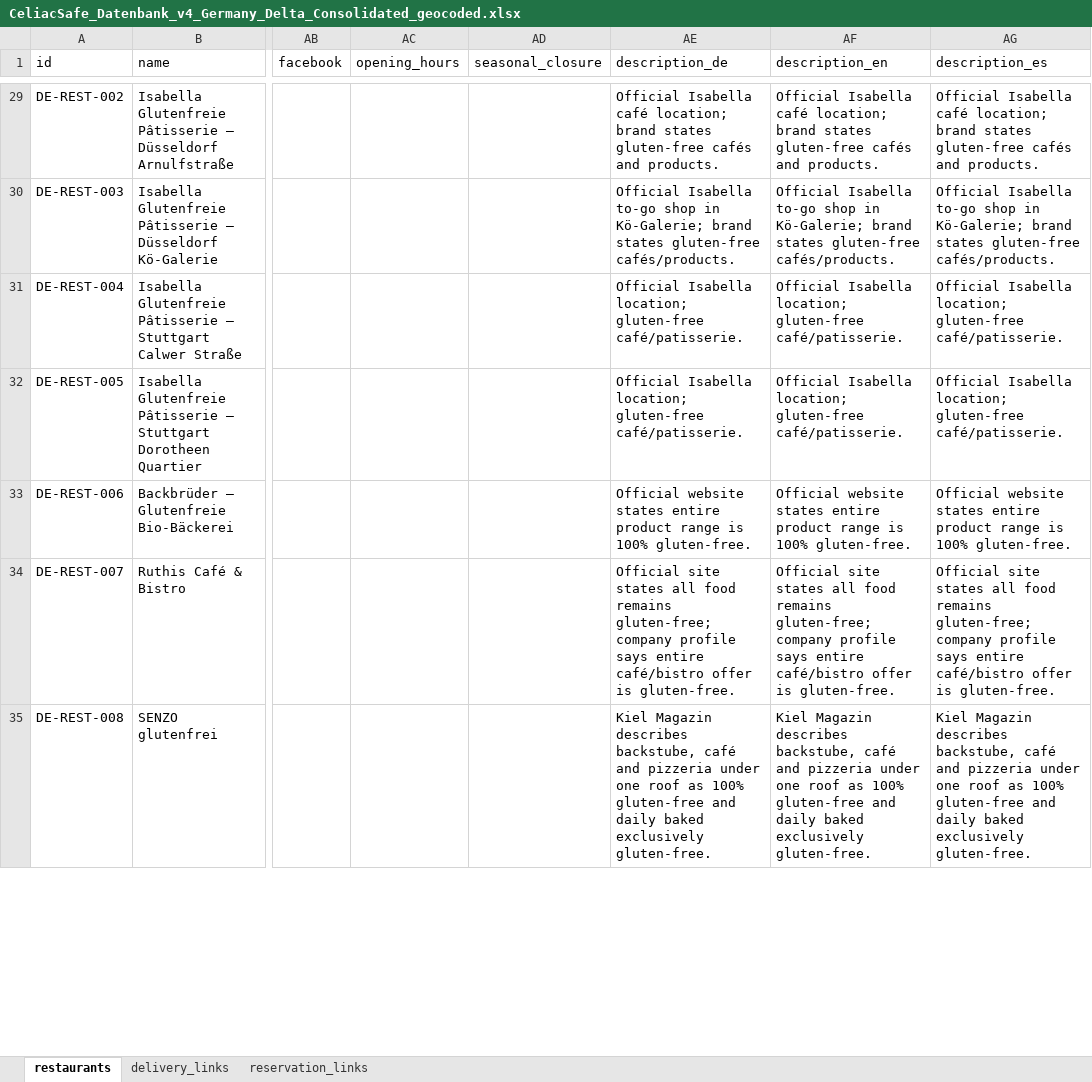
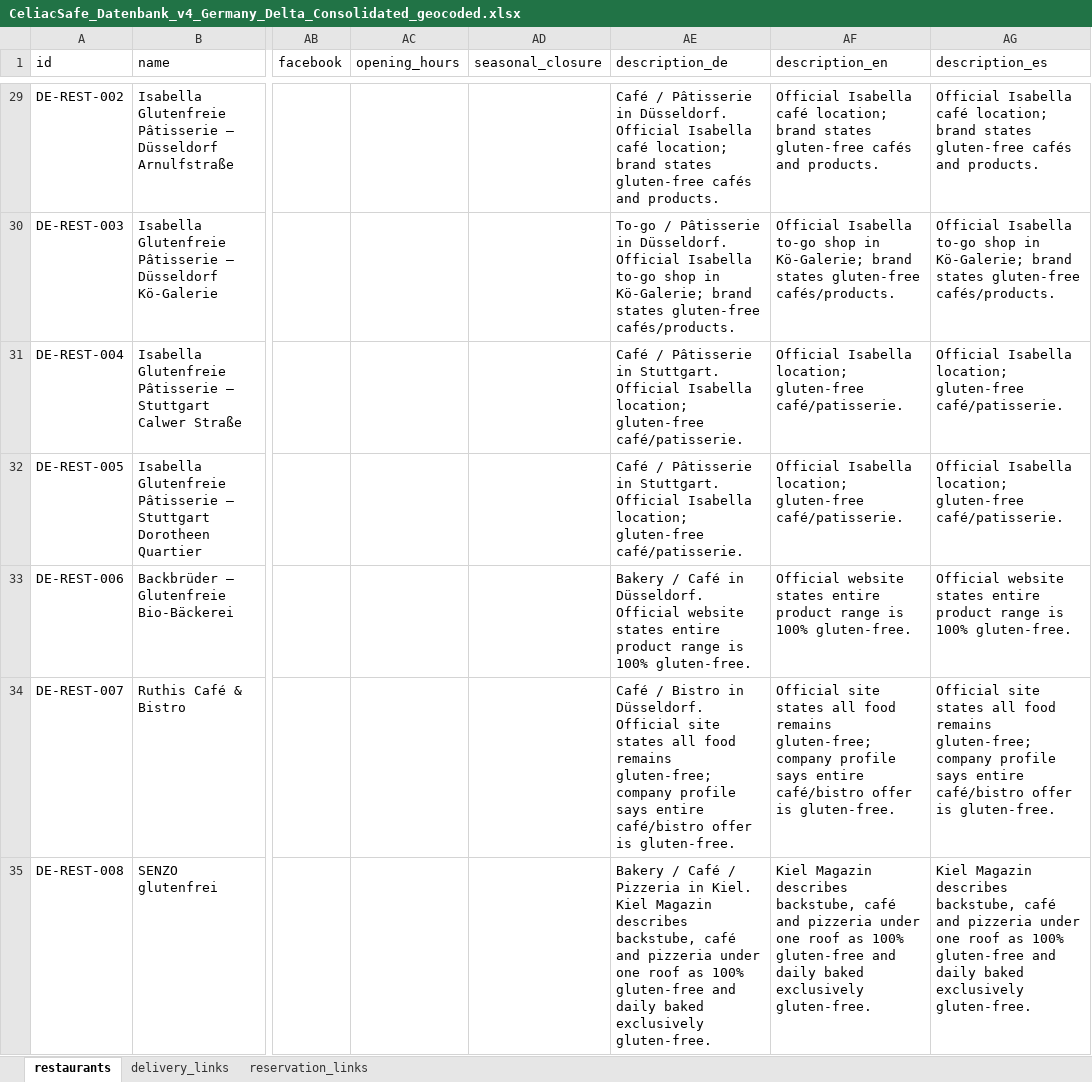
Before and after one commit to CeliacSafe/celiacsafe, an Excel workbook: data-source/CeliacSafe_Datenbank_v4_Germany_Delta_Consolidated_geocoded.xlsx, sheet restaurants, drawn as a sheet; only a part is shown, gaps mark what is left out; values as stored, in another font and other column widths than the file's, no borders; the diff covers the shown part only; the diff names each change by its address in the sheet, - before the commit and + after, or states it on an @@ line.

```diff
--- a/data-source/CeliacSafe_Datenbank_v4_Germany_Delta_Consolidated_geocoded.xlsx (sheet restaurants)
+++ b/data-source/CeliacSafe_Datenbank_v4_Germany_Delta_Consolidated_geocoded.xlsx (sheet restaurants)
-AE29 (description_de): Official Isabella…
+AE29 (description_de): Café / Pâtisserie in Düsseldorf. Official Isabella…
-AE30 (description_de): Official Isabella…
+AE30 (description_de): To-go / Pâtisserie in Düsseldorf. Official Isabella…
-AE31:AE32 (description_de): Official Isabella…
+AE31:AE32 (description_de): Café / Pâtisserie in Stuttgart. Official Isabella…
-AE33 (description_de): Official website…
+AE33 (description_de): Bakery / Café in Düsseldorf. Official website…
-AE34 (description_de): Official site…
+AE34 (description_de): Café / Bistro in Düsseldorf. Official site…
-AE35 (description_de): Kiel Magazin…
+AE35 (description_de): Bakery / Café / Pizzeria in Kiel. Kiel Magazin…
```
Also changed, not shown: 45 edited cells elsewhere in this sheet, data-source/CeliacSafe_Datenbank_v4_Spain_129_geocoded.xlsx, 4 other files.
